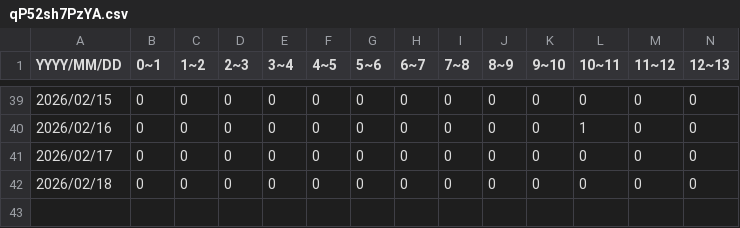
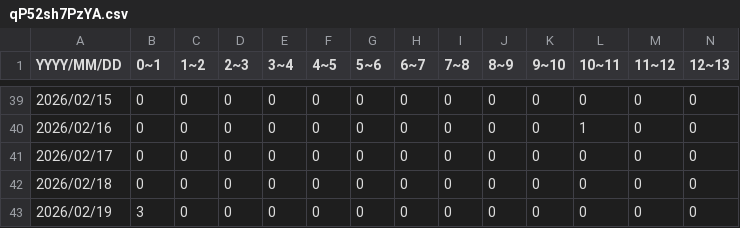
Before and after one commit to 46memorybit/tweet, a CSV file: logs/櫻坂46MVシェアリンク/qP52sh7PzYA.csv, drawn as a sheet; only a part is shown, gaps mark what is left out; rows hold the shown columns only; the diff names each change by its address in the sheet, - before the commit and + after, or states it on an @@ line.

Commit message:
update qP52sh7PzYA

```diff
--- a/logs/櫻坂46MVシェアリンク/qP52sh7PzYA.csv
+++ b/logs/櫻坂46MVシェアリンク/qP52sh7PzYA.csv
+row 43: 2026/02/19 | 3 | 0 | 0 | 0 | 0 | 0 | 0 | 0 | 0 | 0 | 0 | 0 | 0
```
